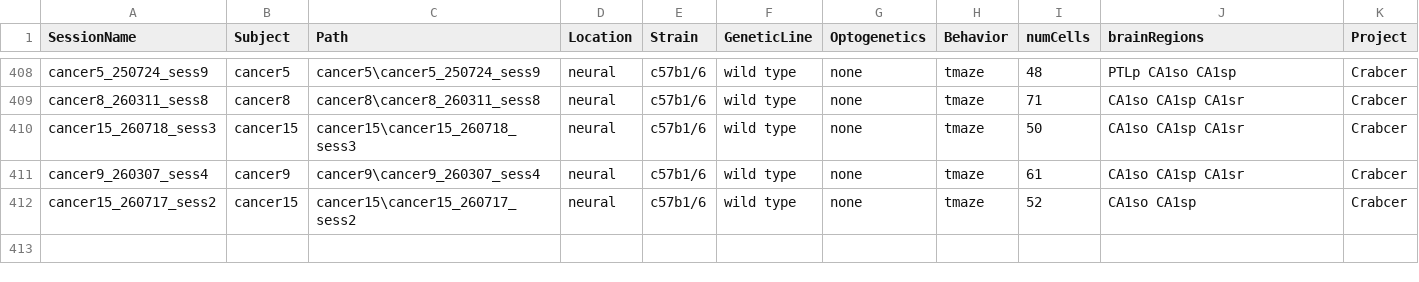
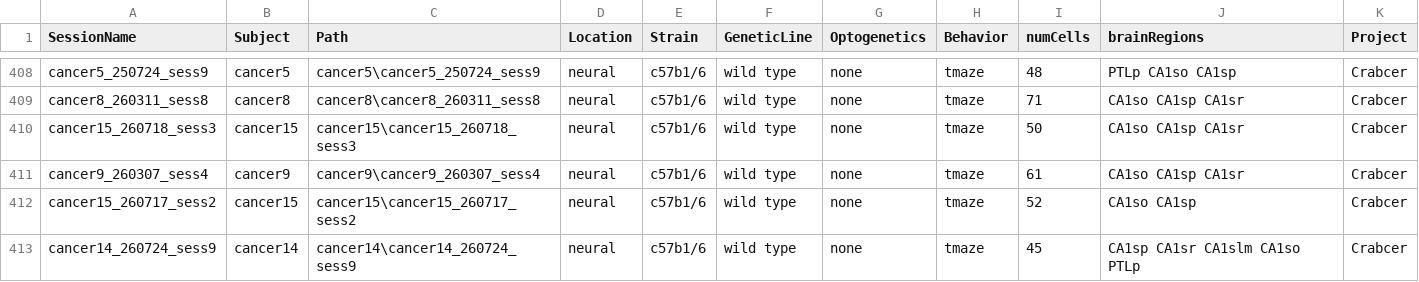
Before and after one commit to valegarman/HippoCookBook, a CSV file: indexedSessions.csv, drawn as a sheet; only a part is shown, gaps mark what is left out.

Commit message:
Added cancer14_sess9

```diff
--- a/indexedSessions.csv
+++ b/indexedSessions.csv
@@ -412 +412,2 @@ cancer9_260307_sess4,cancer9,cancer9\cancer9_260307_sess4,neural,c57b1/6,wild ty
 cancer15_260717_sess2,cancer15,cancer15\cancer15_260717_sess2,neural,c57b1/6,wild type,"none",tmaze,52,CA1so CA1sp,Crabcer
+cancer14_260724_sess9,cancer14,cancer14\cancer14_260724_sess9,neural,c57b1/6,wild type,"none",tmaze,45,CA1sp CA1sr CA1slm CA1so PTLp,Crabcer
```
